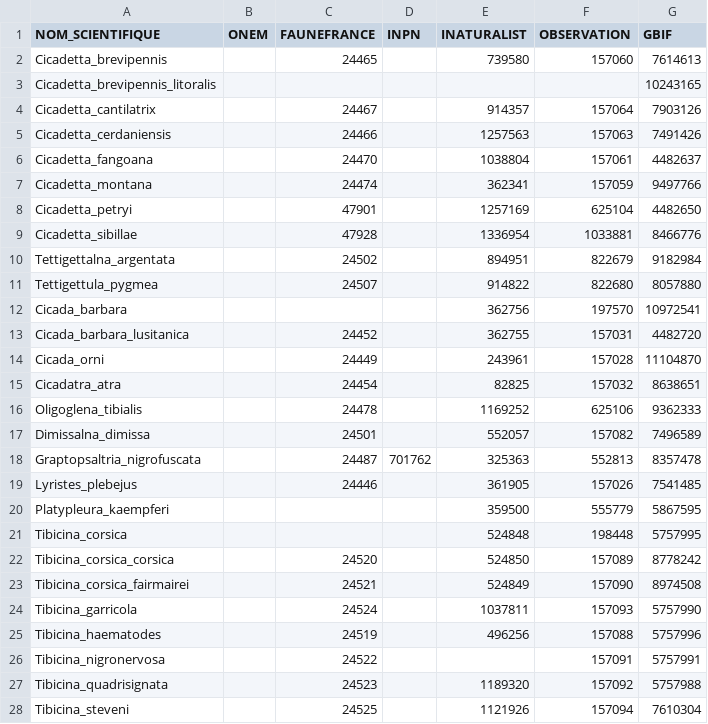
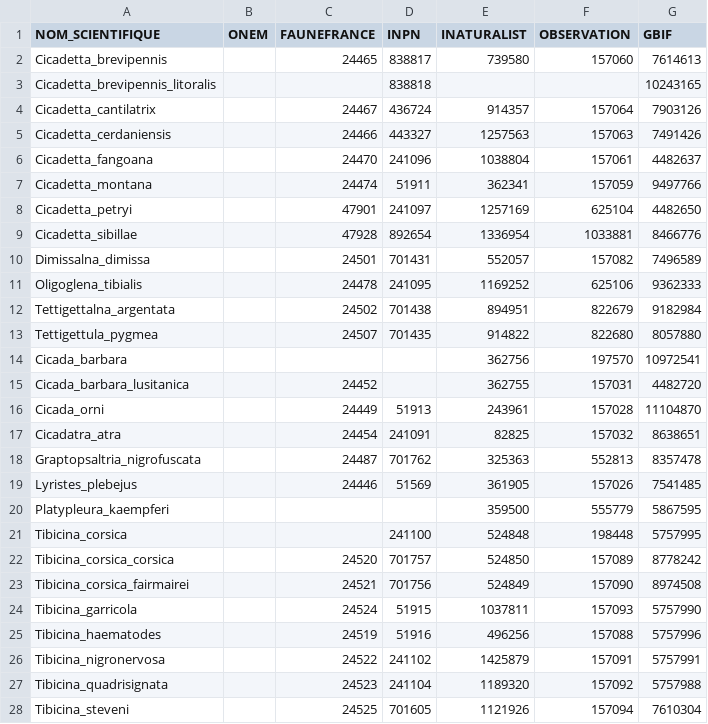
Before and after one commit to CigalesdeFrance/CARTES, a CSV file: CIGALES-CODES.csv, drawn as a sheet; only a part is shown; the diff covers the shown part only.

Commit message:
Update CIGALES-CODES.csv

```diff
--- a/CIGALES-CODES.csv
+++ b/CIGALES-CODES.csv
@@ -1,12 +1,14 @@
 NOM_SCIENTIFIQUE,ONEM,FAUNEFRANCE,INPN,INATURALIST,OBSERVATION,GBIF
-Cicadetta_brevipennis,,24465,,739580,157060,7614613
-Cicadetta_brevipennis_litoralis,,,,,,10243165
-Cicadetta_cantilatrix,,24467,,914357,157064,7903126
-Cicadetta_cerdaniensis,,24466,,1257563,157063,7491426
-Cicadetta_fangoana,,24470,,1038804,157061,4482637
-Cicadetta_montana,,24474,,362341,157059,9497766
-Cicadetta_petryi,,47901,,1257169,625104,4482650
-Cicadetta_sibillae,,47928,,1336954,1033881,8466776
-Tettigettalna_argentata,,24502,,894951,822679,9182984
-Tettigettula_pygmea,,24507,,914822,822680,8057880
+Cicadetta_brevipennis,,24465,838817,739580,157060,7614613
+Cicadetta_brevipennis_litoralis,,,838818,,,10243165
+Cicadetta_cantilatrix,,24467,436724,914357,157064,7903126
+Cicadetta_cerdaniensis,,24466,443327,1257563,157063,7491426
+Cicadetta_fangoana,,24470,241096,1038804,157061,4482637
+Cicadetta_montana,,24474,51911,362341,157059,9497766
+Cicadetta_petryi,,47901,241097,1257169,625104,4482650
+Cicadetta_sibillae,,47928,892654,1336954,1033881,8466776
+Dimissalna_dimissa,,24501,701431,552057,157082,7496589
+Oligoglena_tibialis,,24478,241095,1169252,625106,9362333
+Tettigettalna_argentata,,24502,701438,894951,822679,9182984
+Tettigettula_pygmea,,24507,701435,914822,822680,8057880
 Cicada_barbara,,,,362756,197570,10972541
@@ -14,15 +16,13 @@ Cicada_barbara_lusitanica,,24452,,362755,157031, 4482720
-Cicada_orni,,24449,,243961,157028,11104870
-Cicadatra_atra,,24454,,82825,157032,8638651
-Oligoglena_tibialis,,24478,,1169252,625106,9362333
-Dimissalna_dimissa,,24501,,552057,157082,7496589
+Cicada_orni,,24449,51913,243961,157028,11104870
+Cicadatra_atra,,24454,241091,82825,157032,8638651
 Graptopsaltria_nigrofuscata,,24487,701762,325363,552813,8357478
-Lyristes_plebejus,,24446,,361905,157026,7541485
+Lyristes_plebejus,,24446,51569,361905,157026,7541485
 Platypleura_kaempferi,,,,359500,555779,5867595
-Tibicina_corsica,,,,524848,198448,5757995
-Tibicina_corsica_corsica,,24520,,524850,157089,8778242
-Tibicina_corsica_fairmairei,,24521,,524849,157090,8974508
-Tibicina_garricola,,24524,,1037811,157093,5757990
-Tibicina_haematodes,,24519,,496256,157088,5757996
-Tibicina_nigronervosa,,24522,,,157091,5757991
-Tibicina_quadrisignata,,24523,,1189320,157092,5757988
-Tibicina_steveni,,24525,,1121926,157094,7610304
+Tibicina_corsica,,,241100,524848,198448,5757995
+Tibicina_corsica_corsica,,24520,701757,524850,157089,8778242
+Tibicina_corsica_fairmairei,,24521,701756,524849,157090,8974508
+Tibicina_garricola,,24524,51915,1037811,157093,5757990
+Tibicina_haematodes,,24519,51916,496256,157088,5757996
+Tibicina_nigronervosa,,24522,241102,1425879,157091,5757991
+Tibicina_quadrisignata,,24523,241104,1189320,157092,5757988
+Tibicina_steveni,,24525,701605,1121926,157094,7610304
```
Also changed, not shown: 1 edited cell elsewhere in this file.
